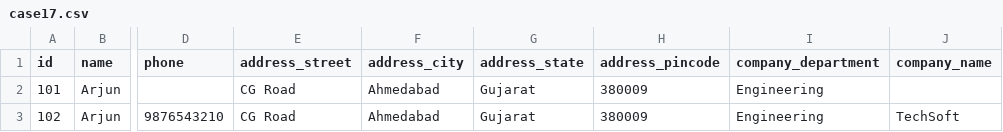
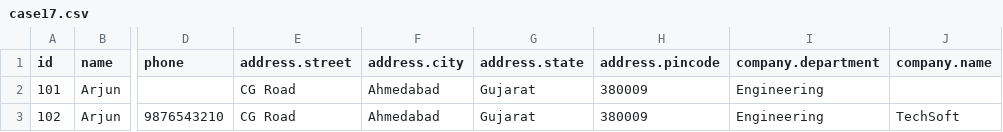
Before and after one commit to Arjunbhaliya/springboot-task, a CSV file: json-converter/storage/output/case17.csv, drawn as a sheet; only a part is shown, gaps mark what is left out; the diff names each change by its address in the sheet, - before the commit and + after, or states it on an @@ line.

Commit message:
all cases are pass and flatten functiom small code simplify

```diff
--- a/json-converter/storage/output/case17.csv
+++ b/json-converter/storage/output/case17.csv
-E1: address_street
+E1: address.street
-F1: address_city
+F1: address.city
-G1: address_state
+G1: address.state
-H1: address_pincode
+H1: address.pincode
-I1: company_department
+I1: company.department
-J1: company_name
+J1: company.name
```
Also changed, not shown: 8 other files.
